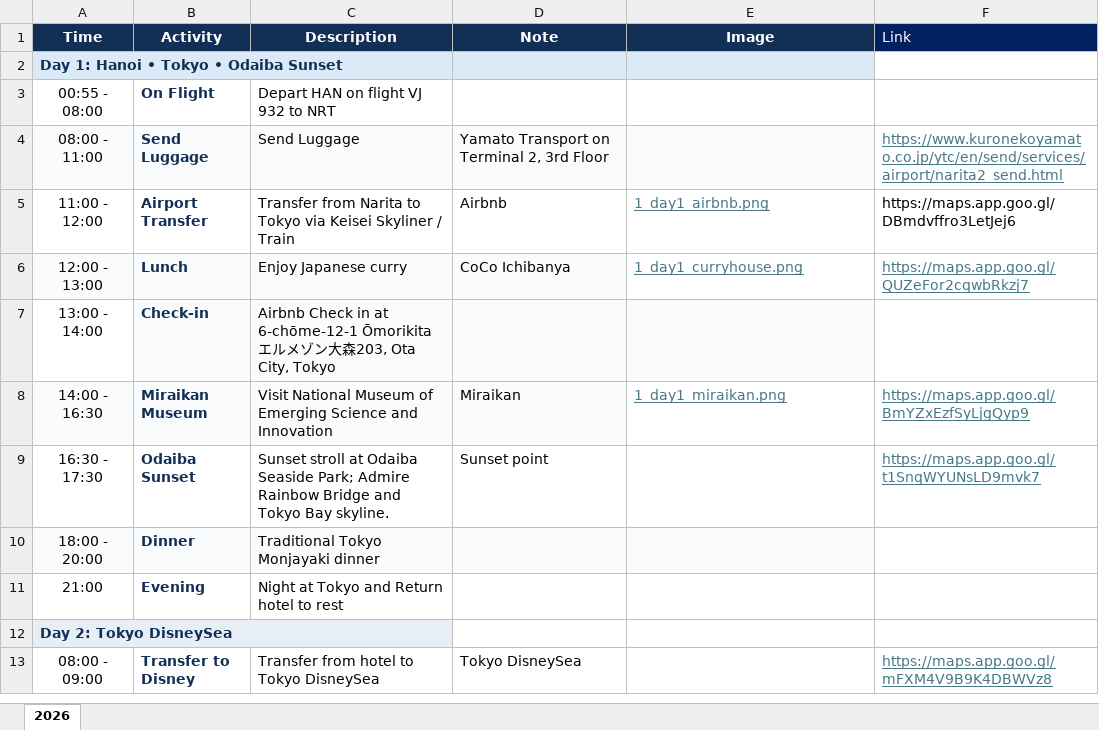
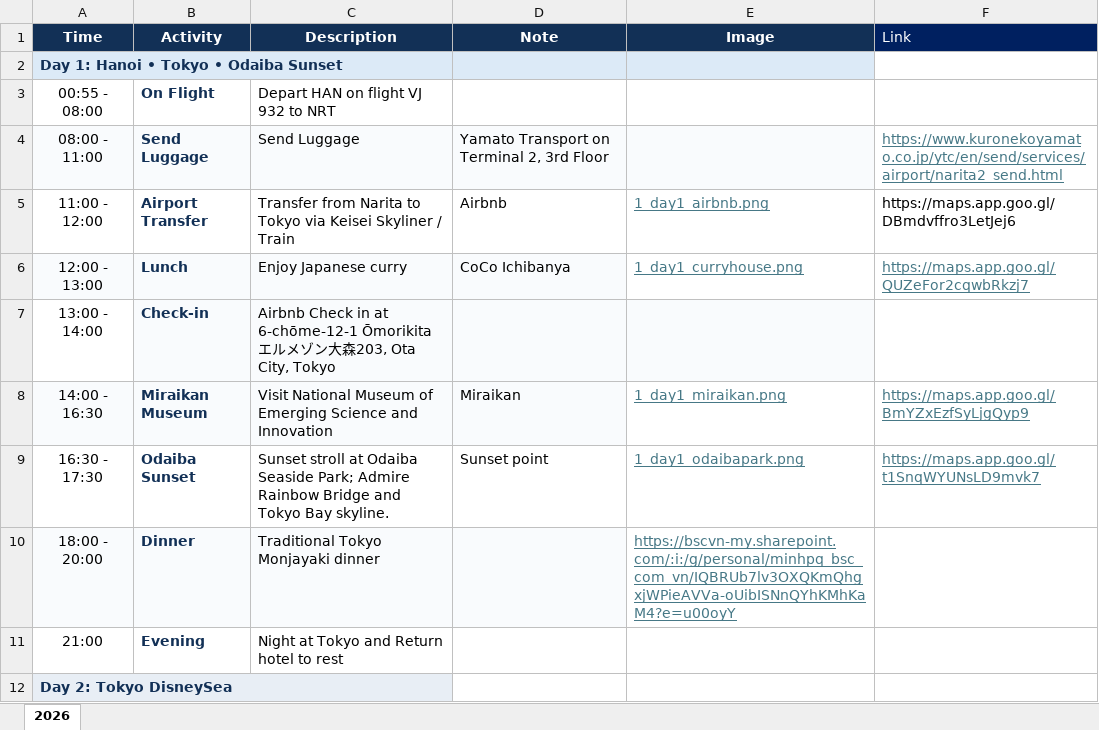
Before and after one commit to minhpham2110/travel-app, an Excel workbook: japantour.xlsx, sheet 2026, drawn as a sheet; only a part is shown; the shorter side is filled out with more unchanged rows; values as stored, in another font and other column widths than the file's, no borders; the diff names each change by its address in the sheet, - before the commit and + after, or states it on an @@ line.

```diff
--- a/japantour.xlsx (sheet 2026)
+++ b/japantour.xlsx (sheet 2026)
-E9 (Image): (empty)
+E9 (Image): 1_day1_odaibapark.png
-E10 (Image): (empty)
+E10 (Image): https://bscvn-my.sharepoint.com/:i:/g/personal/minhpq_bsc_com_vn/IQBRUb7lv3OXQKmQhgxjWPieAVVa-oUibISNnQYhKMhKaM4?e=u00oyY
-E10 fill: #F9FBFD
+E10 fill: none
```
Also changed, not shown: 1 other file.
